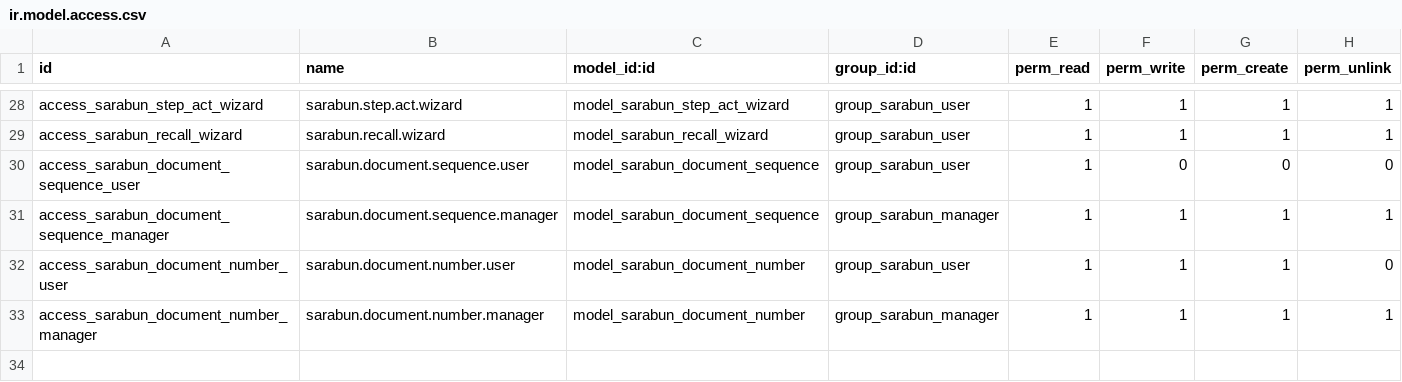
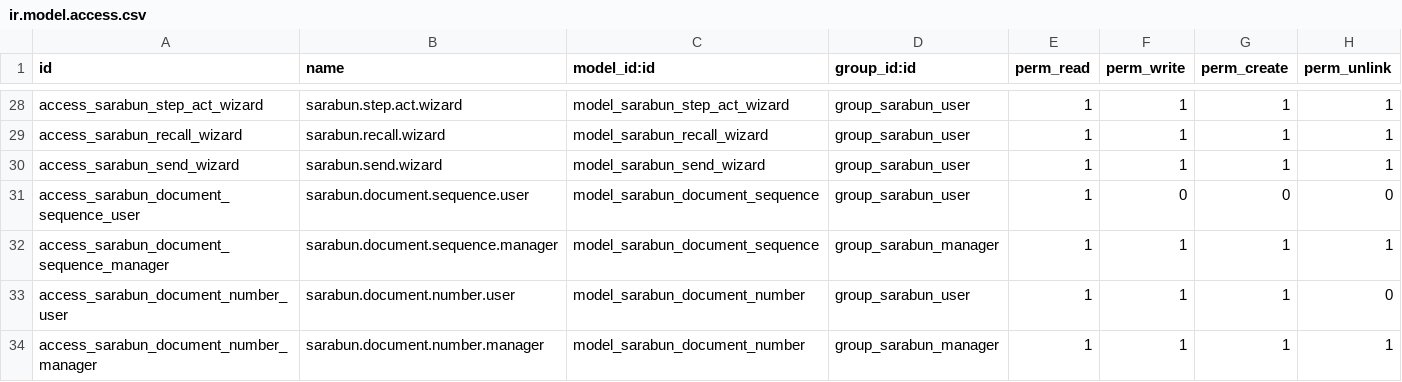
Before and after one commit to Aginix/kmitl, a CSV file: agx_sarabun/security/ir.model.access.csv, drawn as a sheet; only a part is shown, gaps mark what is left out.

Commit message:
[IMP] agx_sarabun: mandatory originator step + signatures-only rendering (ADR-0008)
Originator (ผู้จัดทำ/ผู้ส่ง) as the locked first step:
- is_originator step auto-added at document create (row 1), re-ensured after
  return/recall; auto-signed at send; cannot be deleted and only its verb is
  editable (per-document default = signing ผู้จัดทำ, overridable); copy=False.
- excluded from has_signed / strongest_verb so the sender keeps
  ดึงกลับ / ยกเลิกการส่ง after sending (until a real approver signs).
- Send is gated behind a confirm wizard (sarabun.send.wizard).

Signatures-only rendering (ADR-0008): a third verb axis show_signature
(independent of gating / is_signature; is_signature ⇒ show_signature). The
official document renders _signature_block_steps() = positive-done ∧
show_signature — the signing ผู้จัดทำ + เห็นชอบ + ลงนาม-อนุมัติ — in one uniform
signature format (การดำเนินการ + image + name + capacity + พ.ศ. date + ความเห็น).
The เกษียน trail is audit-only (not printed). New non-signing verbs seeded:
จัดทำ/ร่าง, ตรวจสอบ, พิจารณา, ส่งต่อ (name in the Route only).

Docs: ADR-0008; CONTEXT.md (three-axis verbs, signatures-only, originator,
เกษียน trail audit-only). test_p5 updated to the show_signature semantics.

```diff
--- a/agx_sarabun/security/ir.model.access.csv
+++ b/agx_sarabun/security/ir.model.access.csv
@@ -29,2 +29,3 @@ access_sarabun_step_act_wizard,sarabun.step.act.wizard,model_sarabun_step_act_wi
 access_sarabun_recall_wizard,sarabun.recall.wizard,model_sarabun_recall_wizard,group_sarabun_user,1,1,1,1
+access_sarabun_send_wizard,sarabun.send.wizard,model_sarabun_send_wizard,group_sarabun_user,1,1,1,1
 access_sarabun_document_sequence_user,sarabun.document.sequence.user,model_sarabun_document_sequence,group_sarabun_user,1,0,0,0
```
Also changed, not shown: 14 other files.
